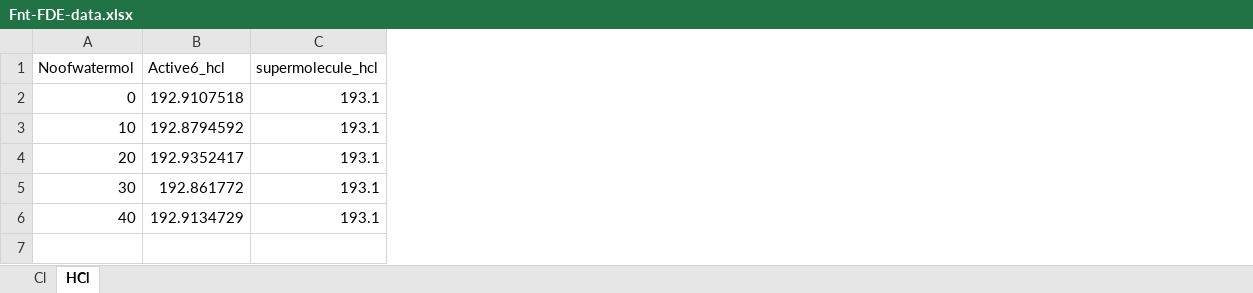
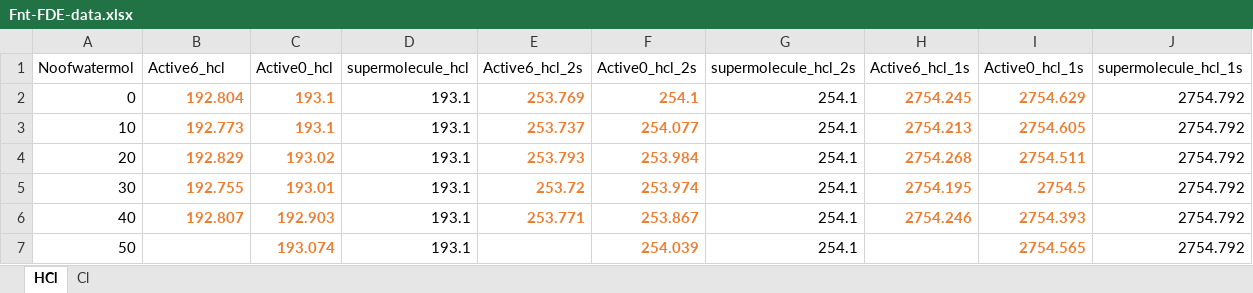
Before and after one commit to richopoku/HCl_project_graphs_binder, an Excel workbook: Fnt-FDE-data.xlsx, sheet HCl, drawn as a sheet; values as stored, in another font and other column widths than the file's, no borders; the diff names each change by its address in the sheet, - before the commit and + after, or states it on an @@ line.

```diff
--- a/Fnt-FDE-data.xlsx (sheet HCl)
+++ b/Fnt-FDE-data.xlsx (sheet HCl)
@@ sheet tab order changed: HCl | Cl @@
+column C (Active0_hcl), rows 2-6: 193.1 | 193.1 | 193.02 | 193.01 | 192.903
+column E (Active6_hcl_2s), rows 2-6: 253.769 | 253.737 | 253.793 | 253.72 | 253.771
+column F (Active0_hcl_2s), rows 2-6: 254.1 | 254.077 | 253.984 | 253.974 | 253.867
+column G (supermolecule_hcl_2s), rows 2-6: all 254.1
+column H (Active6_hcl_1s), rows 2-6: 2754.245 | 2754.213 | 2754.268 | 2754.195 | 2754.246
+column I (Active0_hcl_1s), rows 2-6: 2754.629 | 2754.605 | 2754.511 | 2754.5 | 2754.393
+column J (supermolecule_hcl_1s), rows 2-6: all 2754.792
-B2 (Active6_hcl): 192.9107518
+B2 (Active6_hcl): 192.804
@@ B2:B6 bold: off → on, text colour: black → #ED7D31 @@
-B3 (Active6_hcl): 192.8794592
+B3 (Active6_hcl): 192.773
-B4 (Active6_hcl): 192.9352417
+B4 (Active6_hcl): 192.829
-B5 (Active6_hcl): 192.861772
+B5 (Active6_hcl): 192.755
-B6 (Active6_hcl): 192.9134729
+B6 (Active6_hcl): 192.807
+row 7: 50 |  | 193.074 | 193.1 |  | 254.039 | 254.1 |  | 2754.565 | 2754.792
```
Also changed, not shown: sheet Cl, Cl-_solvated_300K_data.xlsx, DIFFERENT_WATER_CLUSTER-SIZES.xlsx, 7 other files.
